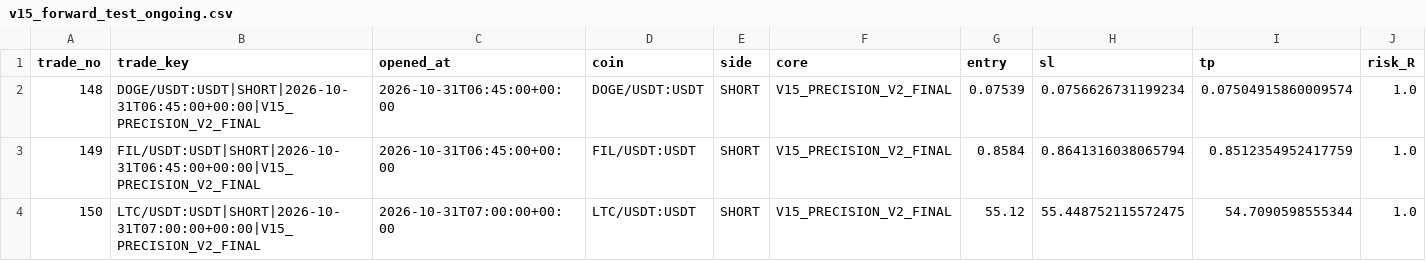
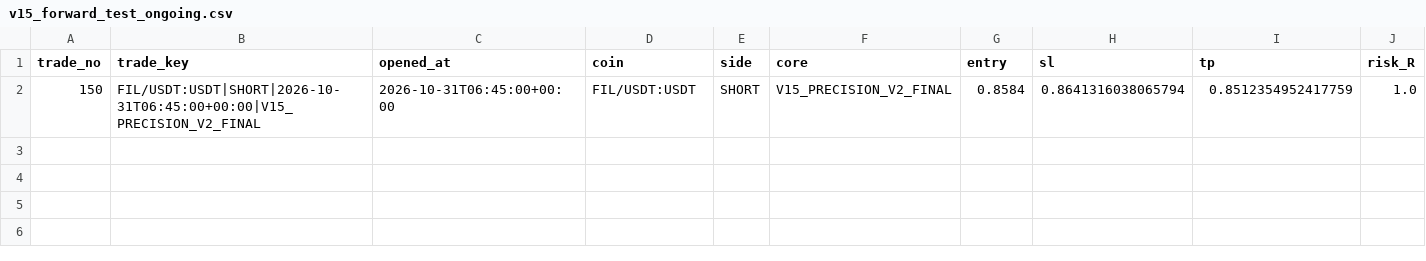
Before and after one commit to samesameagro-droid/sam-edge-v15-v8i, a CSV file: v15_forward_test_ongoing.csv, drawn as a sheet; only a part is shown; removed rows and columns are numbered as before the commit, all else as after; rows hold the shown columns only; the diff names each change by its address in the sheet, - before the commit and + after, or states it on an @@ line.

```diff
--- a/v15_forward_test_ongoing.csv
+++ b/v15_forward_test_ongoing.csv
-row 2: 148 | DOGE/USDT:USDT|SHORT|2026-10-31T06:45:00+00:00|V15_PRECISION_V2_FINAL | 2026-10-31T06:45:00+00:00 | DOGE/USDT:USDT | SHORT | V15_PRECISION_V2_FINAL | 0.07539 | 0.0756626731199234 | 0.07504915860009574 | 1.0
-A2 (trade_no): 149
+A2 (trade_no): 150
-row 4: 150 | LTC/USDT:USDT|SHORT|2026-10-31T07:00:00+00:00|V15_PRECISION_V2_FINAL | 2026-10-31T07:00:00+00:00 | LTC/USDT:USDT | SHORT | V15_PRECISION_V2_FINAL | 55.12 | 55.448752115572475 | 54.7090598555344 | 1.0
```
Also changed, not shown: paper_v15_trades_v2.csv, v15_forward_test_master_journal.csv, 8 other files.
